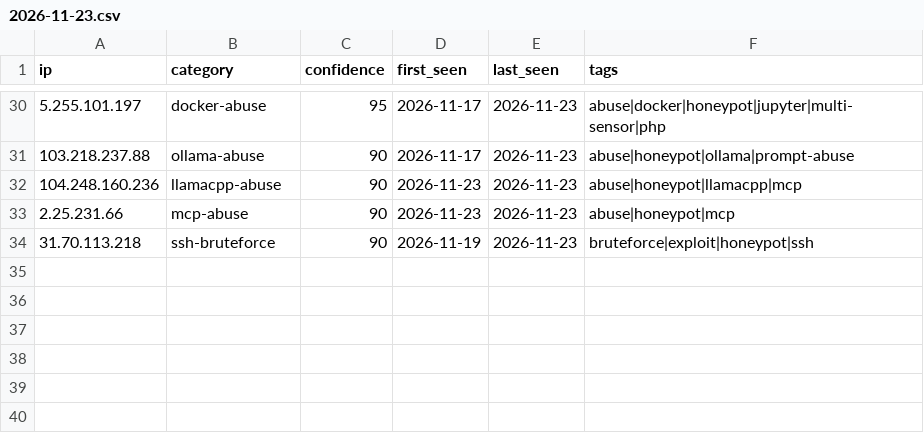
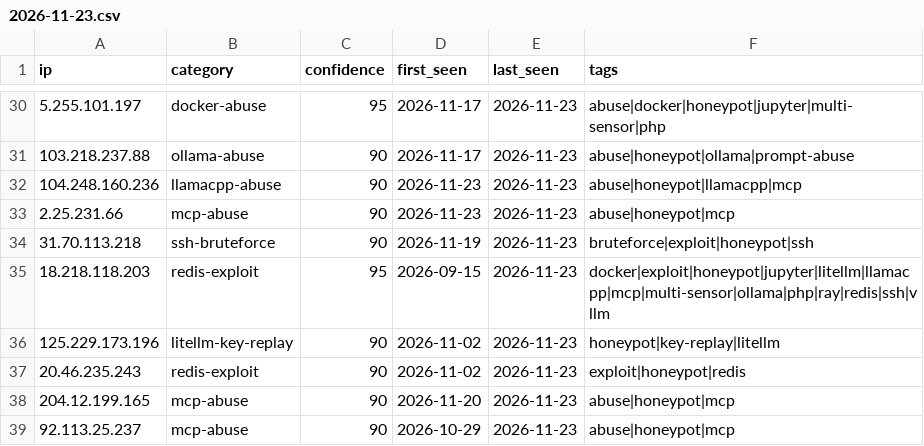
Before and after one commit to Zikmadol/trapline-ioc, a CSV file: daily/2026-11-23.csv, drawn as a sheet; only a part is shown, gaps mark what is left out.

```diff
--- a/daily/2026-11-23.csv
+++ b/daily/2026-11-23.csv
@@ -34 +34,6 @@ ip,category,confidence,first_seen,last_seen,tags
 31.70.113.218,ssh-bruteforce,90,2026-11-19,2026-11-23,bruteforce|exploit|honeypot|ssh
+18.218.118.203,redis-exploit,95,2026-09-15,2026-11-23,docker|exploit|honeypot|jupyter|litellm|llamacpp|mcp|multi-sensor|ollama|php|ray|redis|ssh|vllm
+125.229.173.196,litellm-key-replay,90,2026-11-02,2026-11-23,honeypot|key-replay|litellm
+20.46.235.243,redis-exploit,90,2026-11-02,2026-11-23,exploit|honeypot|redis
+204.12.199.165,mcp-abuse,90,2026-11-20,2026-11-23,abuse|honeypot|mcp
+92.113.25.237,mcp-abuse,90,2026-10-29,2026-11-23,abuse|honeypot|mcp
```
Also changed, not shown: feeds/ai-infra.csv, feeds/all-observed.csv, 12 other files.
